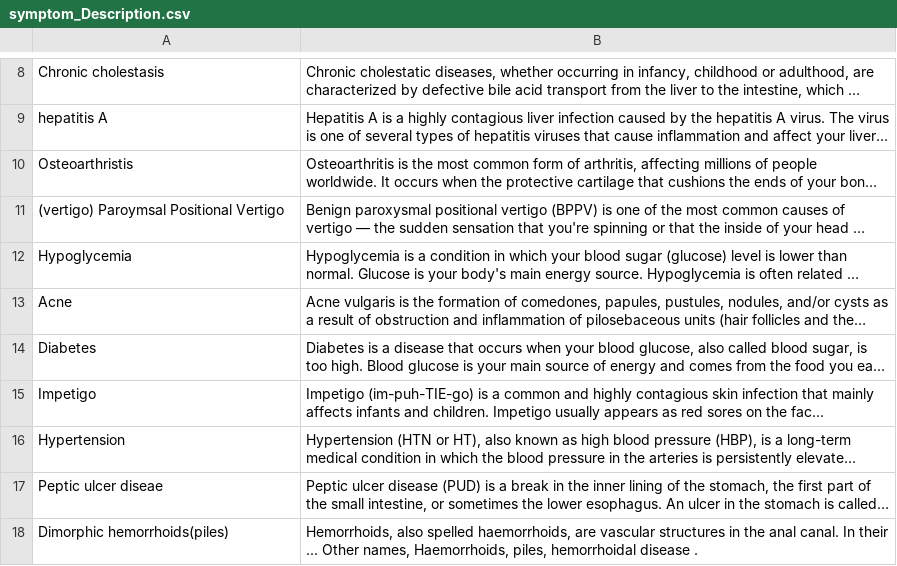
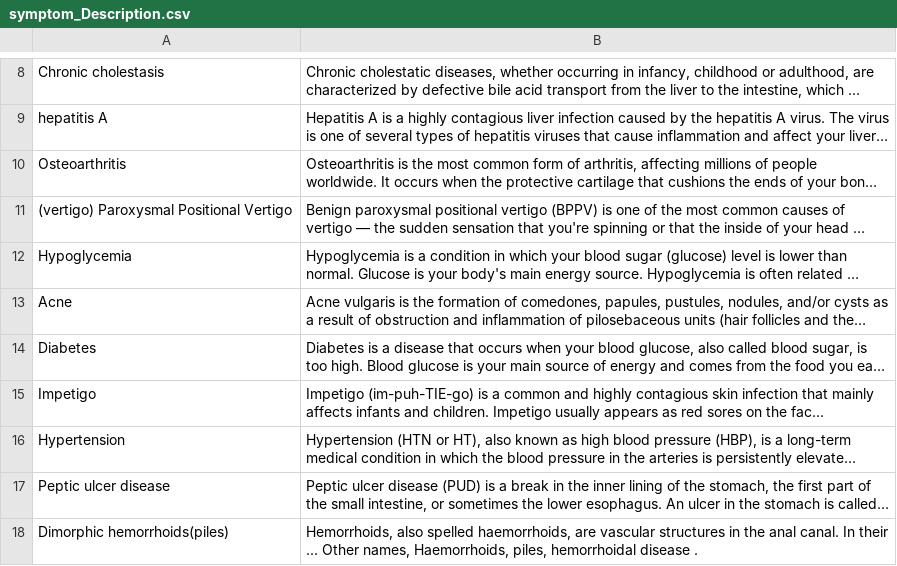
Before and after one commit to Hemanth210806/AiArogya, a CSV file: datasets/symptom_Description.csv, drawn as a sheet; only a part is shown, gaps mark what is left out; long unchanged cells end in …; the diff names each change by its address in the sheet, - before the commit and + after, or states it on an @@ line.

```diff
--- a/datasets/symptom_Description.csv
+++ b/datasets/symptom_Description.csv
-A10: Osteoarthristis
+A10: Osteoarthritis
-A11: (vertigo) Paroymsal Positional Vertigo
+A11: (vertigo) Paroxysmal Positional Vertigo
-A17: Peptic ulcer diseae
+A17: Peptic ulcer disease
```
Also changed, not shown: 13 other files.
